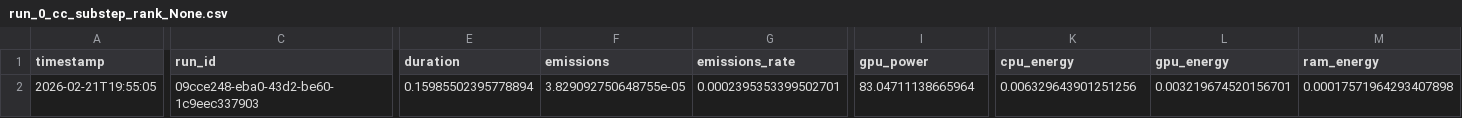
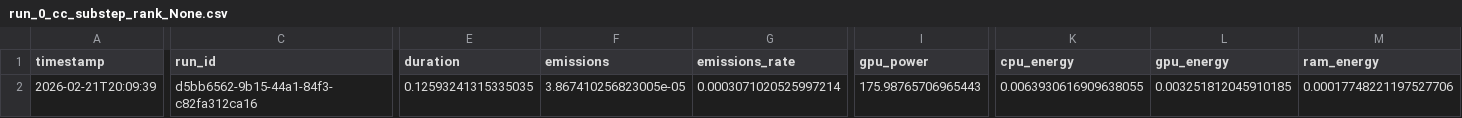
Before and after one commit to balaji025/COMP597_PROJECT, a CSV file: run_0_cc_substep_rank_None.csv, drawn as a sheet; only a part is shown, gaps mark what is left out; the diff covers the shown part only; the diff names each change by its address in the sheet, - before the commit and + after, or states it on an @@ line.

```diff
--- a/run_0_cc_substep_rank_None.csv
+++ b/run_0_cc_substep_rank_None.csv
-A2 (timestamp): 2026-02-21T19:55:05
+A2 (timestamp): 2026-02-21T20:09:39
-C2 (run_id): 09cce248-eba0-43d2-be60-1c9eec337903
+C2 (run_id): d5bb6562-9b15-44a1-84f3-c82fa312ca16
-E2 (duration): 0.15985502395778894
+E2 (duration): 0.12593241315335035
-F2 (emissions): 3.829092750648755e-05
+F2 (emissions): 3.867410256823005e-05
-G2 (emissions_rate): 0.0002395353399502701
+G2 (emissions_rate): 0.0003071020525997214
-I2 (gpu_power): 83.04711138665964
+I2 (gpu_power): 175.98765706965443
-K2 (cpu_energy): 0.006329643901251256
+K2 (cpu_energy): 0.0063930616909638055
-L2 (gpu_energy): 0.003219674520156701
+L2 (gpu_energy): 0.003251812045910185
-M2 (ram_energy): 0.00017571964293407898
+M2 (ram_energy): 0.00017748221197527706
```
Also changed, not shown: 1 edited cell elsewhere in this file, losses/run_0_cc_loss_rank_None.csv, run_0_cc_full_rank_None.csv, 3 other files.
